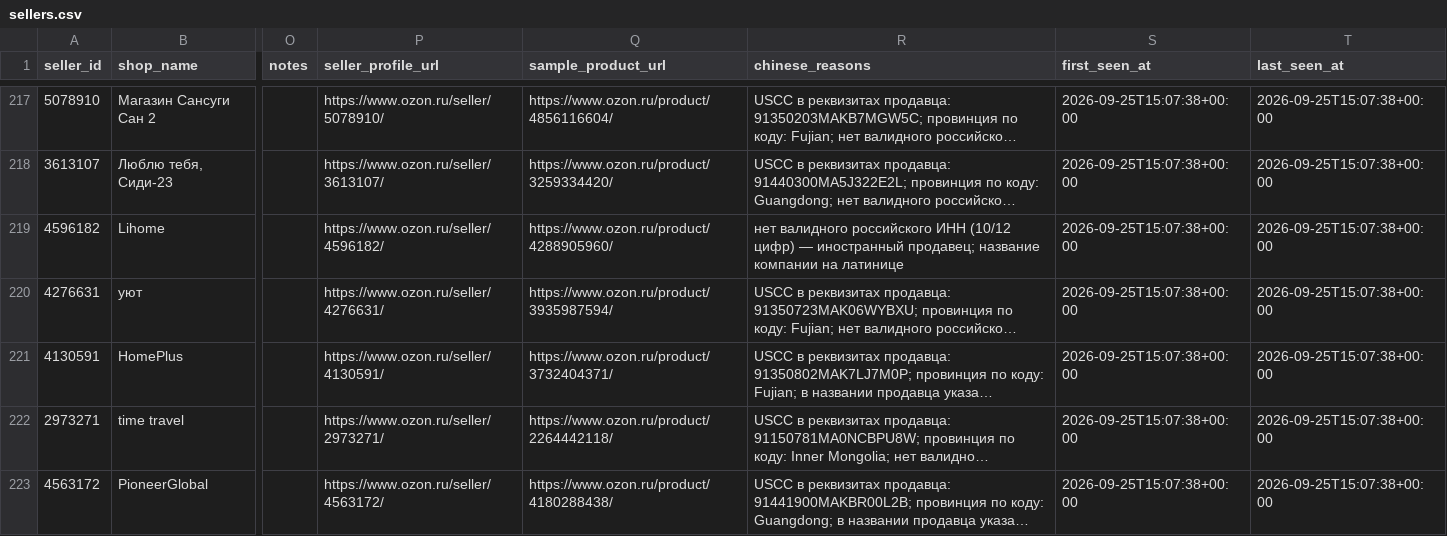
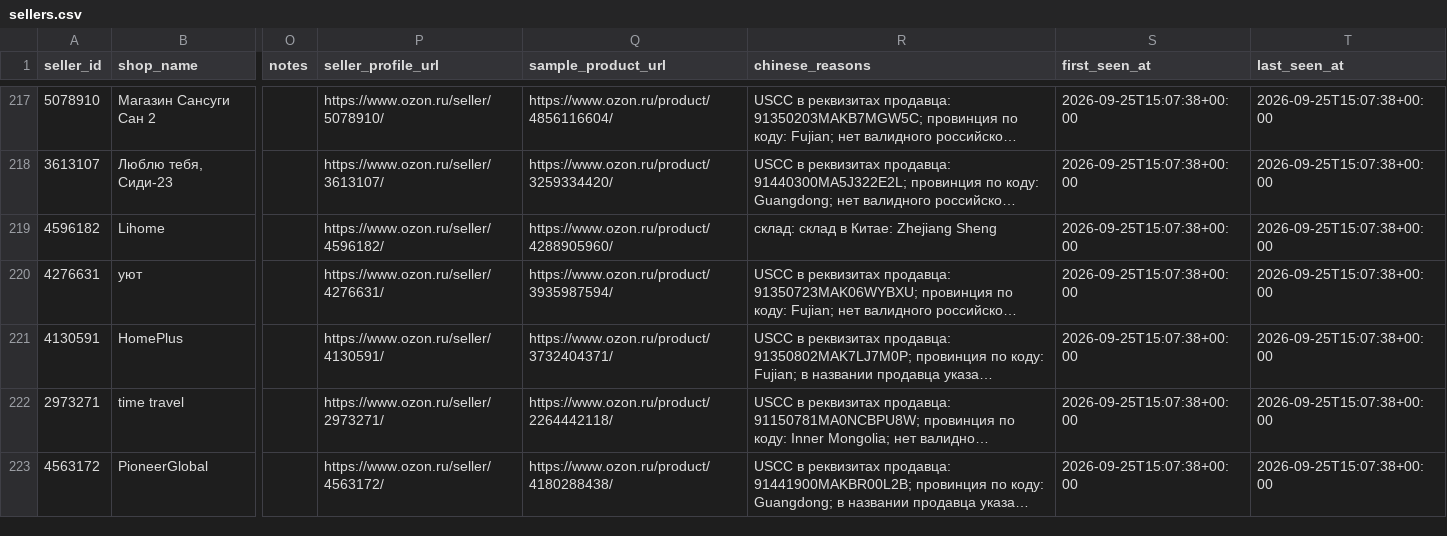
Before and after one commit to mazunai/ozon-china-crm, a CSV file: backups/sellers.csv, drawn as a sheet; only a part is shown, gaps mark what is left out; long unchanged cells end in …; the diff covers the shown part only; the diff names each change by its address in the sheet, - before the commit and + after, or states it on an @@ line.

```diff
--- a/backups/sellers.csv
+++ b/backups/sellers.csv
-R219 (chinese_reasons): нет валидного российского ИНН (10/12 цифр) — иностранный продавец; название компании на латинице
+R219 (chinese_reasons): склад: склад в Китае: Zhejiang Sheng
```
Also changed, not shown: 27 edited cells elsewhere in this file.
